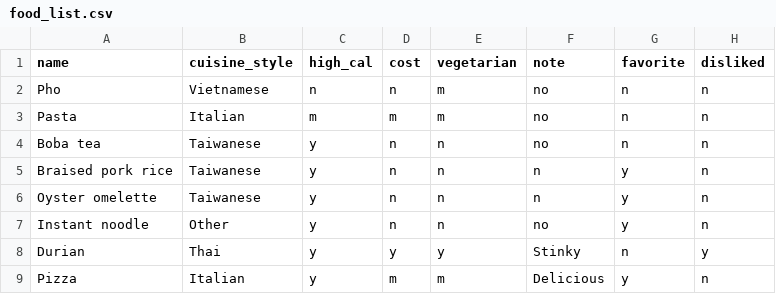
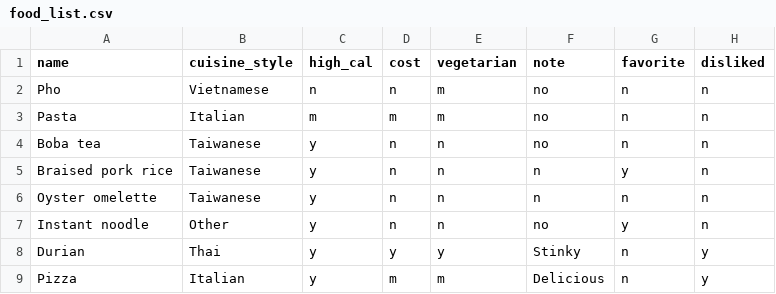
Before and after one commit to nauish/CS50P-Final-Project, a CSV file: food_list.csv, drawn as a sheet.

Commit message:
Notified when food is set as favorite/disliked

```diff
--- a/food_list.csv
+++ b/food_list.csv
@@ -5,5 +5,5 @@ Boba tea,Taiwanese,y,n,n,no,n,n
 Braised pork rice,Taiwanese,y,n,n,n,y,n
-Oyster omelette,Taiwanese,y,n,n,n,y,n
+Oyster omelette,Taiwanese,y,n,n,n,n,n
 Instant noodle,Other,y,n,n,no,y,n
 Durian,Thai,y,y,y,Stinky,n,y
-Pizza,Italian,y,m,m,Delicious,y,n
+Pizza,Italian,y,m,m,Delicious,n,y
```
Also changed, not shown: 1 other file.
